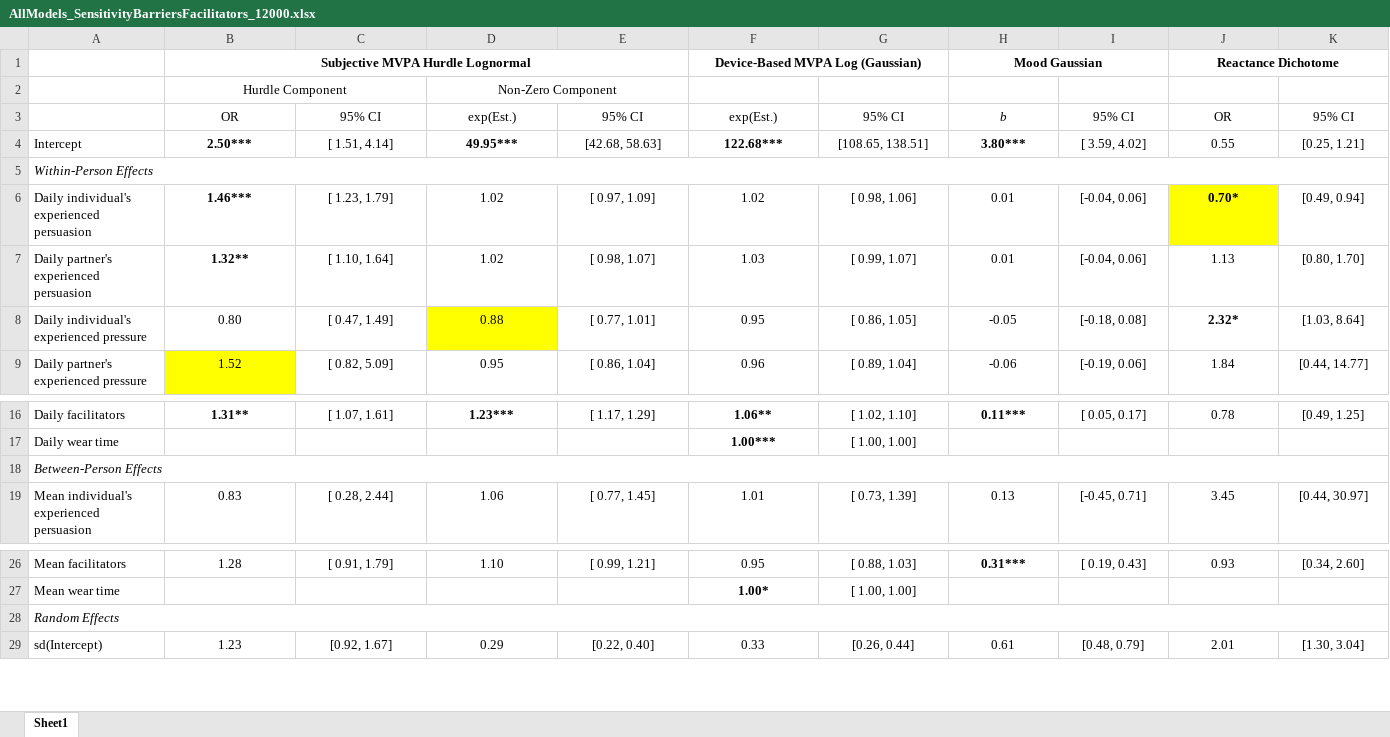
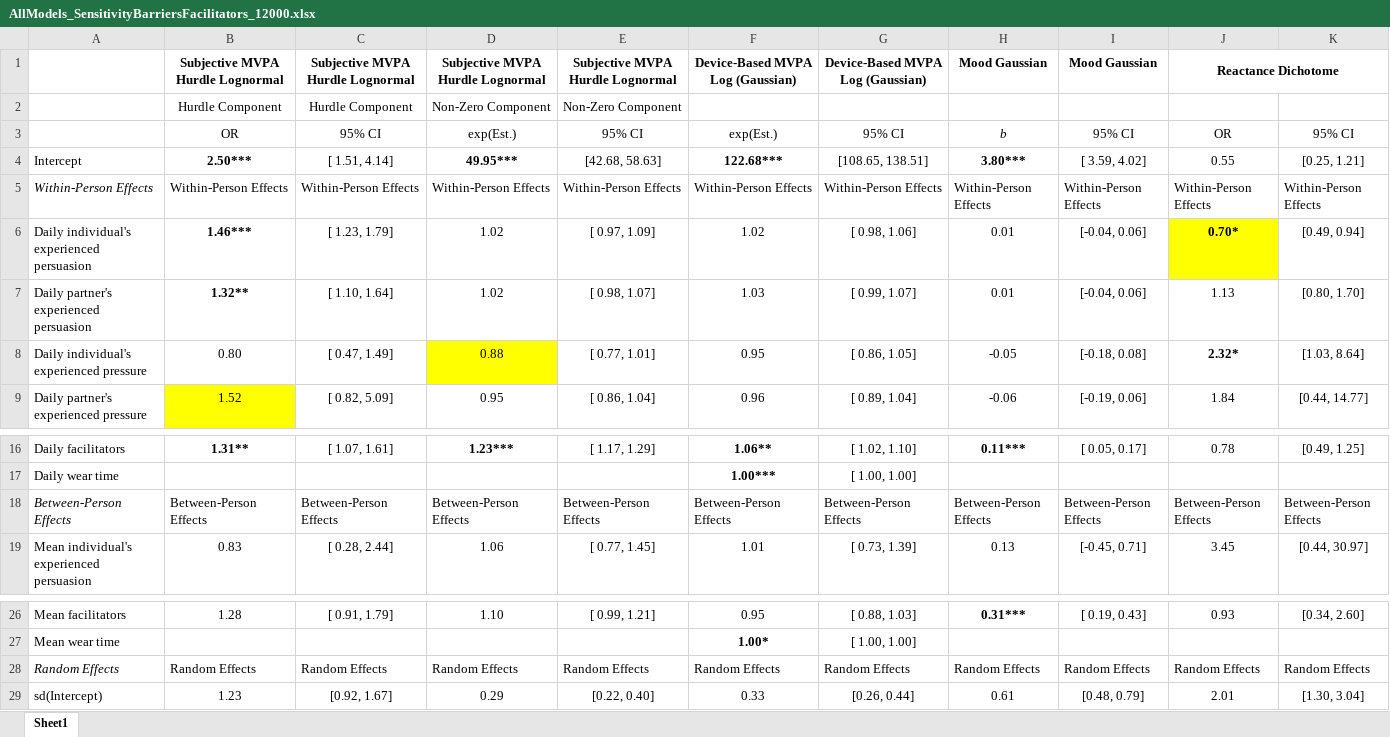
Before and after one commit to Pascal-Kueng/02TimeAndTiesControl, an Excel workbook: Output/AllModels_SensitivityBarriersFacilitators_12000.xlsx, sheet Sheet1, drawn as a sheet; only a part is shown, gaps mark what is left out; values as stored, in another font and other column widths than the file's, no borders; removed rows and columns are numbered as before the commit, all else as after; the diff covers the shown part only; the diff names each change by its address in the sheet, - before the commit and + after, or states it on an @@ line.

```diff
--- a/Output/AllModels_SensitivityBarriersFacilitators_12000.xlsx (sheet Sheet1)
+++ b/Output/AllModels_SensitivityBarriersFacilitators_12000.xlsx (sheet Sheet1)
-row 1:  | Subjective MVPA Hurdle Lognormal |  |  |  | Device-Based MVPA Log (Gaussian) |  | Mood Gaussian |  | Reactance Dichotome
-row 2:  | Hurdle Component |  | Non-Zero Component
+row 1:  | Subjective MVPA Hurdle Lognormal | Subjective MVPA Hurdle Lognormal | Subjective MVPA Hurdle Lognormal | Subjective MVPA Hurdle Lognormal | Device-Based MVPA Log (Gaussian) | Device-Based MVPA Log (Gaussian) | Mood Gaussian | Mood Gaussian | Reactance Dichotome
+row 2:  | Hurdle Component | Hurdle Component | Non-Zero Component | Non-Zero Component
-A5:K5 merged
-B5: (empty)
+B5: Within-Person Effects
-C5: (empty)
+C5: Within-Person Effects
-D5: (empty)
+D5: Within-Person Effects
-E5: (empty)
+E5: Within-Person Effects
-F5: (empty)
+F5: Within-Person Effects
-G5: (empty)
+G5: Within-Person Effects
-H5: (empty)
+H5: Within-Person Effects
-I5: (empty)
+I5: Within-Person Effects
-J5: (empty)
+J5: Within-Person Effects
-K5: (empty)
+K5: Within-Person Effects
-A18:K18 merged
-B18: (empty)
+B18: Between-Person Effects
-C18: (empty)
+C18: Between-Person Effects
-D18: (empty)
+D18: Between-Person Effects
-E18: (empty)
+E18: Between-Person Effects
-F18: (empty)
+F18: Between-Person Effects
-G18: (empty)
+G18: Between-Person Effects
-H18: (empty)
+H18: Between-Person Effects
-I18: (empty)
+I18: Between-Person Effects
-J18: (empty)
+J18: Between-Person Effects
-K18: (empty)
+K18: Between-Person Effects
-A28:K28 merged
-B28: (empty)
+B28: Random Effects
-C28: (empty)
+C28: Random Effects
-D28: (empty)
+D28: Random Effects
-E28: (empty)
+E28: Random Effects
-F28: (empty)
+F28: Random Effects
-G28: (empty)
+G28: Random Effects
-H28: (empty)
+H28: Random Effects
-I28: (empty)
+I28: Random Effects
-J28: (empty)
+J28: Random Effects
-K28: (empty)
+K28: Random Effects
```
Also changed, not shown: 10 edited cells and merged cells elsewhere in this sheet, Output/00_PrettyEditedTables.xlsx, Output/AllModels_SensitivityExchangeProcesses_12000.xlsx, 5 other files.
